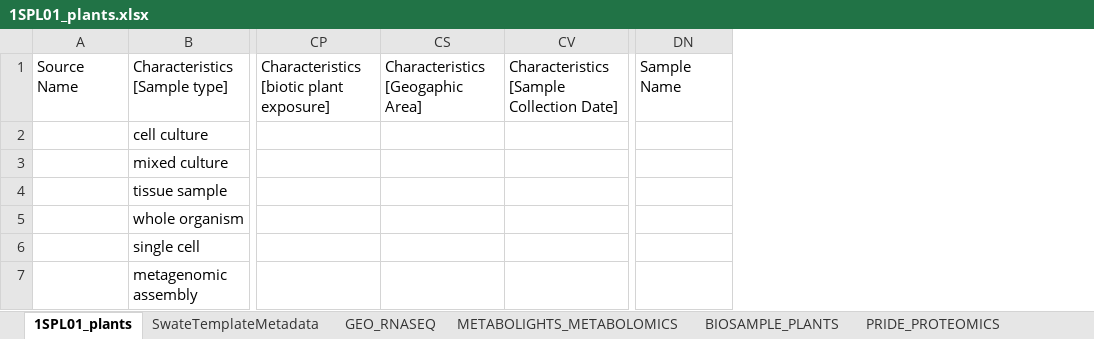
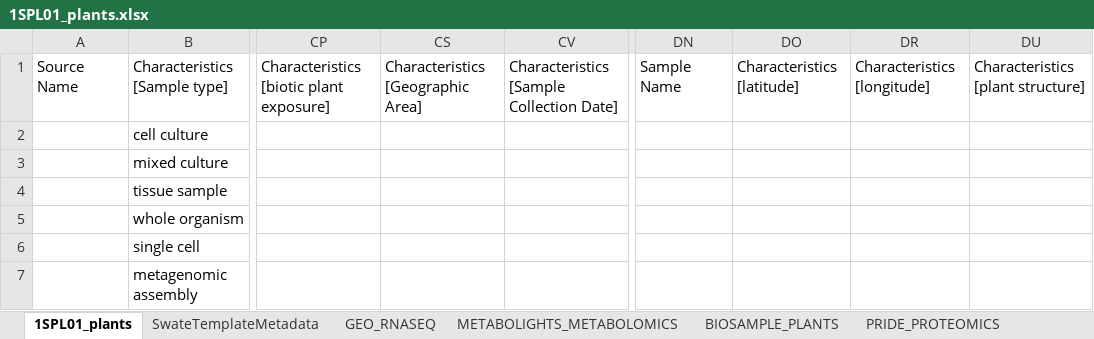
Before and after one commit to nfdi4plants/Swate-templates, an Excel workbook: templates/1SPL01_plants.xlsx, sheet 1SPL01_plants, drawn as a sheet; only a part is shown, gaps mark what is left out; values as stored, in another font and other column widths than the file's, no borders; table styles not drawn; removed rows and columns are numbered as before the commit, all else as after; the diff names each change by its address in the sheet, - before the commit and + after, or states it on an @@ line.

```diff
--- a/templates/1SPL01_plants.xlsx (sheet 1SPL01_plants)
+++ b/templates/1SPL01_plants.xlsx (sheet 1SPL01_plants)
-column CS, row 1: Characteristics [Geogaphic Area]
+column CS, row 1: Characteristics [Geographic Area]
+column DO, row 1: Characteristics [latitude]
+column DR, row 1: Characteristics [longitude]
+column DU, row 1: Characteristics [plant structure]
```
Also changed, not shown: sheet SwateTemplateMetadata, other sheet tabs, hidden cells.
